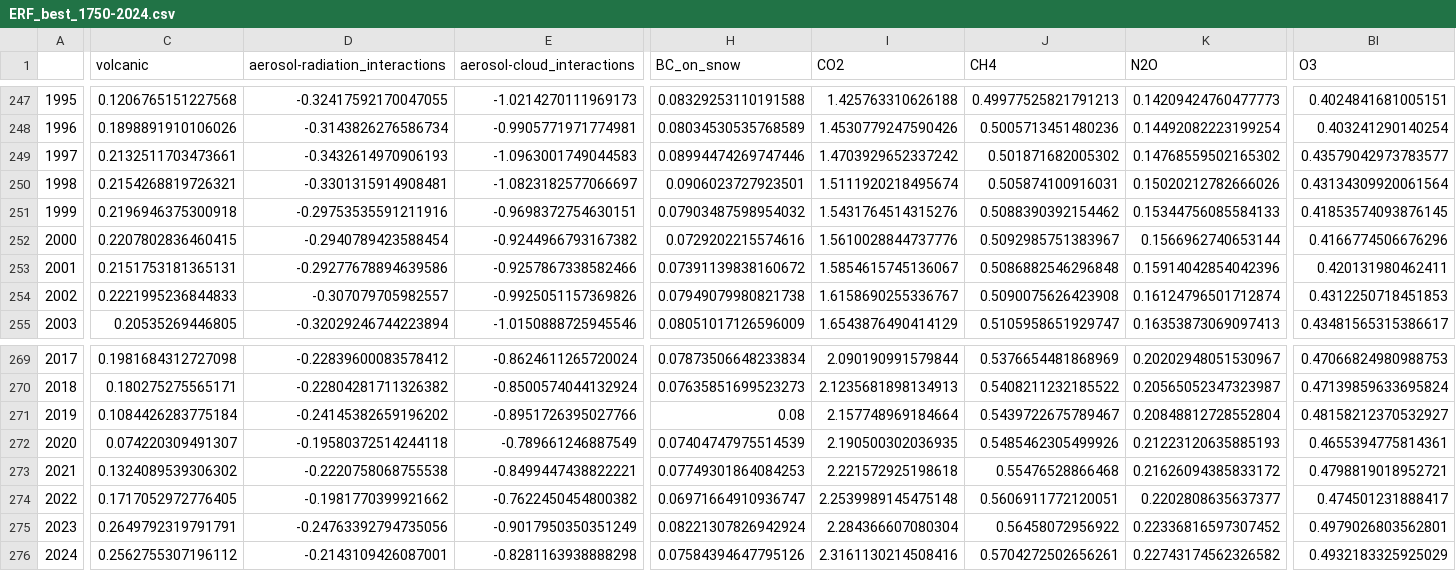
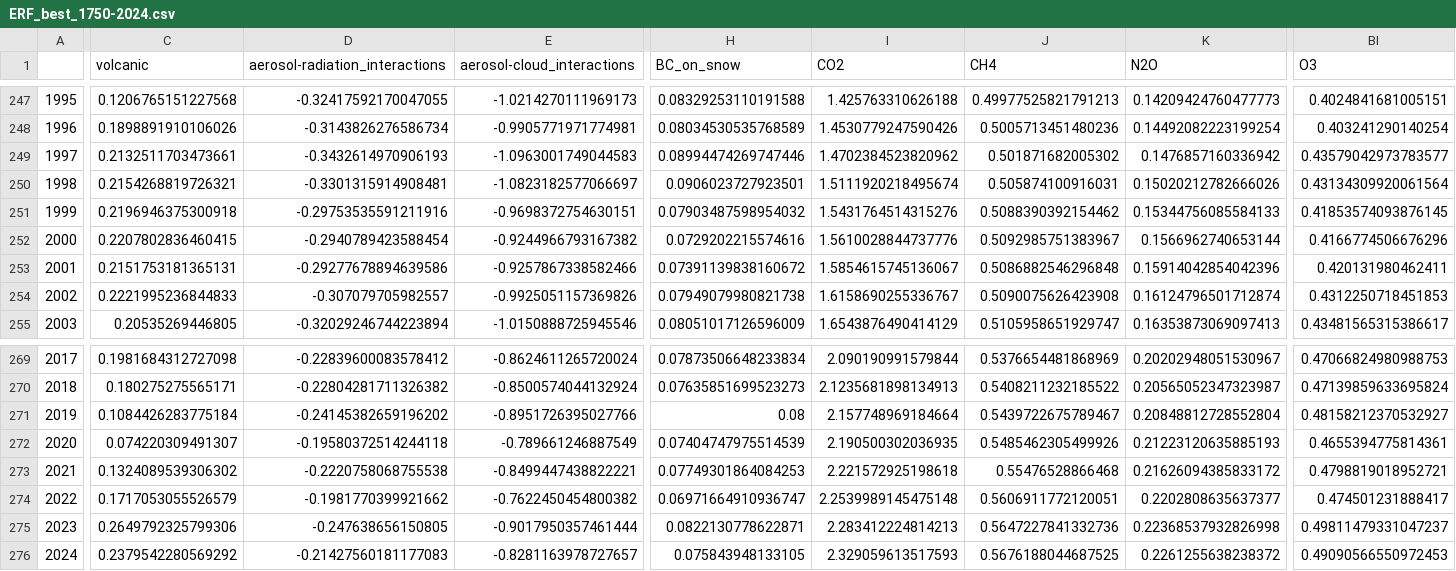
Before and after one commit to ClimateIndicator/forcing-timeseries, a CSV file: output/ERF_best_1750-2024.csv, drawn as a sheet; only a part is shown, gaps mark what is left out; the diff covers the shown part only; the diff names each change by its address in the sheet, - before the commit and + after, or states it on an @@ line.

Commit message:
add latest GHG for 2024, HTHH MLS, land use

```diff
--- a/output/ERF_best_1750-2024.csv
+++ b/output/ERF_best_1750-2024.csv
-I249 (CO2): 1.4703929652337242
+I249 (CO2): 1.4702384523820962
-K249 (N2O): 0.14768559502165302
+K249 (N2O): 0.1476857160336942
-C274 (volcanic): 0.1717052972776405
+C274 (volcanic): 0.1717053055526579
-C275 (volcanic): 0.2649792319791791
+C275 (volcanic): 0.2649792325799306
-D275 (aerosol-radiation_interactions): -0.24763392794735056
+D275 (aerosol-radiation_interactions): -0.247638656150805
-E275 (aerosol-cloud_interactions): -0.9017950350351249
+E275 (aerosol-cloud_interactions): -0.9017950357461444
-H275 (BC_on_snow): 0.08221307826942924
+H275 (BC_on_snow): 0.0822130778622871
-I275 (CO2): 2.284366607080304
+I275 (CO2): 2.283412224814213
-J275 (CH4): 0.56458072956922
+J275 (CH4): 0.5647227841332736
-K275 (N2O): 0.22336816597307452
+K275 (N2O): 0.22368537932826998
-BI275 (O3): 0.4979026803562801
+BI275 (O3): 0.49811479331047237
-C276 (volcanic): 0.2562755307196112
+C276 (volcanic): 0.2379542280569292
-D276 (aerosol-radiation_interactions): -0.2143109426087001
+D276 (aerosol-radiation_interactions): -0.21427560181177083
-E276 (aerosol-cloud_interactions): -0.8281163938888298
+E276 (aerosol-cloud_interactions): -0.8281163978727657
-H276 (BC_on_snow): 0.07584394647795126
+H276 (BC_on_snow): 0.075843948133105
-I276 (CO2): 2.3161130214508416
+I276 (CO2): 2.329059613517593
-J276 (CH4): 0.5704272502656261
+J276 (CH4): 0.5676188044687525
-K276 (N2O): 0.22743174562326582
+K276 (N2O): 0.2261255638238372
-BI276 (O3): 0.4932183325925029
+BI276 (O3): 0.49090566550972453
```
Also changed, not shown: 2 edited cells elsewhere in this file, output/ERF_best_DAMIP_1750-2024.csv, output/ERF_best_aggregates_1750-2024.csv, 31 other files.
